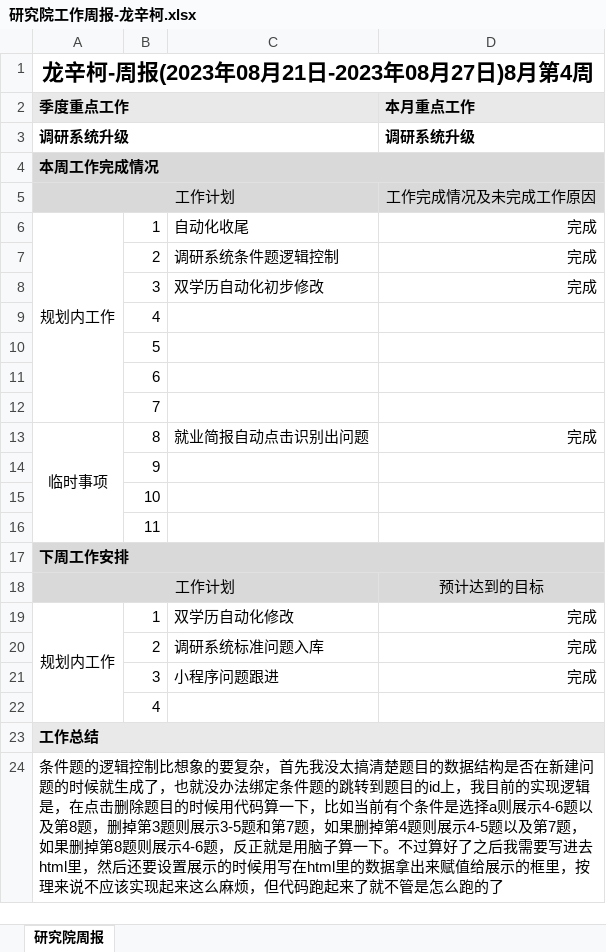
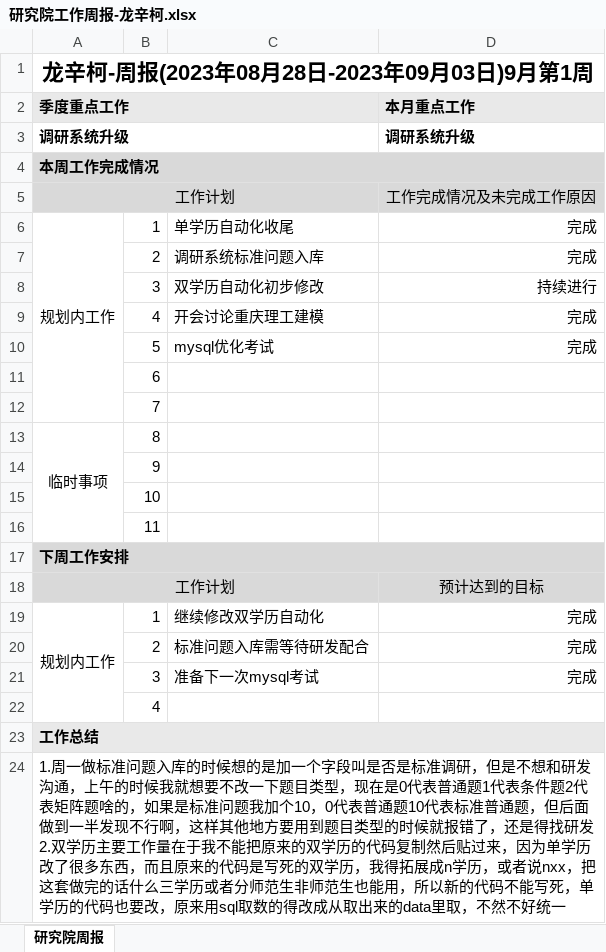
Before and after one commit to longxinke2/myCode, an Excel workbook: lib/研究院工作周报-龙辛柯.xlsx, sheet 研究院周报, drawn as a sheet; values as stored, in another font and other column widths than the file's, no borders; removed rows and columns are numbered as before the commit, all else as after; ↵ is a line break in a cell; the diff names each change by its address in the sheet, - before the commit and + after, or states it on an @@ line.

```diff
--- a/lib/研究院工作周报-龙辛柯.xlsx (sheet 研究院周报)
+++ b/lib/研究院工作周报-龙辛柯.xlsx (sheet 研究院周报)
-A1 (季度重点工作): 龙辛柯-周报(2023年08月21日-2023年08月27日)8月第4周
+A1 (季度重点工作): 龙辛柯-周报(2023年08月28日-2023年09月03日)9月第1周
-C6: 自动化收尾
+C6: 单学历自动化收尾
-C7: 调研系统条件题逻辑控制
+C7: 调研系统标准问题入库
-D8 (本月重点工作): 完成
+D8 (本月重点工作): 持续进行
-row 9:  | 4
-row 10:  | 5
+row 9:  | 4 | 开会讨论重庆理工建模 | 完成
+row 10:  | 5 | mysql优化考试 | 完成
-C13: 就业简报自动点击识别出问题
+C13: (empty)
-D13 (本月重点工作): 完成
+D13 (本月重点工作): (empty)
-C19: 双学历自动化修改
+C19: 继续修改双学历自动化
-C20: 调研系统标准问题入库
+C20: 标准问题入库需等待研发配合
-C21: 小程序问题跟进
+C21: 准备下一次mysql考试
-A24 (季度重点工作): 条件题的逻辑控制比想象的要复杂，首先我没太搞清楚题目的数据结构是否在新建问题的时候就生成了，也就没办法绑定条件题的跳转到题目的id上，我目前的实现逻辑是，在点击删除题目的时候用代码算一下，比如当前有个条件是选择a则展示4-6题以及第8题，删掉第3题则展示3-5题和第7题，如果删掉第4题则展示4-5题以及第7题，如果删掉第8题则展示4-6题，反正就是用脑子算一下。不过算好了之后我需要写进去html里，然后还要设置展示的时候用写在html里的数据拿出来赋值给展示的框里，按理来说不应该实现起来这么麻烦，但代码跑起来了就不管是怎么跑的了
+A24 (季度重点工作): 1.周一做标准问题入库的时候想的是加一个字段叫是否是标准调研，但是不想和研发沟通，上午的时候我就想要不改一下题目类型，现在是0代表普通题1代表条件题2代表矩阵题啥的，如果是标准问题我加个10，0代表普通题10代表标准普通题，但后面做到一半发现不行啊，这样其他地方要用到题目类型的时候就报错了，还是得找研发 ↵ 2.双学历主要工作量在于我不能把原来的双学历的代码复制然后贴过来，因为单学历改了很多东西，而且原来的代码是写死的双学历，我得拓展成n学历，或者说nxx，把这套做完的话什么三学历或者分师范生非师范生也能用，所以新的代码不能写死，单学历的代码也要改，原来用sql取数的得改成从取出来的data里取，不然不好统一
```
Also changed, not shown: 4 other files.
